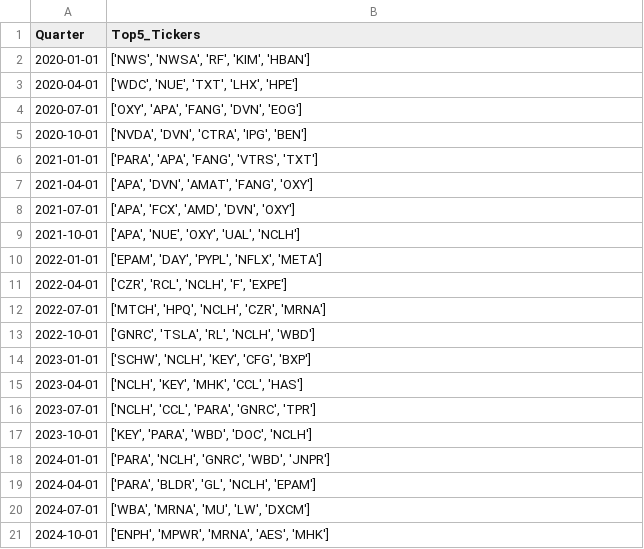
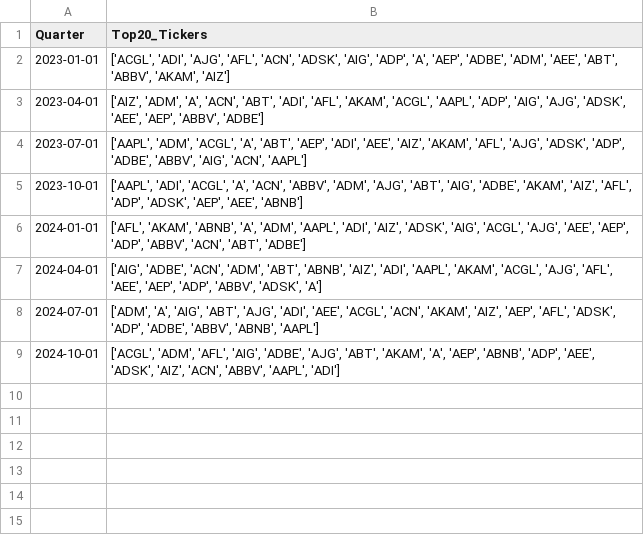
Before and after one commit to ivarungupta/P6-stock-selection, a CSV file: quarterly_predictions.csv, drawn as a sheet.

```diff
--- a/quarterly_predictions.csv
+++ b/quarterly_predictions.csv
@@ -1,21 +1,9 @@
-Quarter,Top5_Tickers
-2020-01-01,"['NWS', 'NWSA', 'RF', 'KIM', 'HBAN']"
-2020-04-01,"['WDC', 'NUE', 'TXT', 'LHX', 'HPE']"
-2020-07-01,"['OXY', 'APA', 'FANG', 'DVN', 'EOG']"
-2020-10-01,"['NVDA', 'DVN', 'CTRA', 'IPG', 'BEN']"
-2021-01-01,"['PARA', 'APA', 'FANG', 'VTRS', 'TXT']"
-2021-04-01,"['APA', 'DVN', 'AMAT', 'FANG', 'OXY']"
-2021-07-01,"['APA', 'FCX', 'AMD', 'DVN', 'OXY']"
-2021-10-01,"['APA', 'NUE', 'OXY', 'UAL', 'NCLH']"
-2022-01-01,"['EPAM', 'DAY', 'PYPL', 'NFLX', 'META']"
-2022-04-01,"['CZR', 'RCL', 'NCLH', 'F', 'EXPE']"
-2022-07-01,"['MTCH', 'HPQ', 'NCLH', 'CZR', 'MRNA']"
-2022-10-01,"['GNRC', 'TSLA', 'RL', 'NCLH', 'WBD']"
-2023-01-01,"['SCHW', 'NCLH', 'KEY', 'CFG', 'BXP']"
-2023-04-01,"['NCLH', 'KEY', 'MHK', 'CCL', 'HAS']"
-2023-07-01,"['NCLH', 'CCL', 'PARA', 'GNRC', 'TPR']"
-2023-10-01,"['KEY', 'PARA', 'WBD', 'DOC', 'NCLH']"
-2024-01-01,"['PARA', 'NCLH', 'GNRC', 'WBD', 'JNPR']"
-2024-04-01,"['PARA', 'BLDR', 'GL', 'NCLH', 'EPAM']"
-2024-07-01,"['WBA', 'MRNA', 'MU', 'LW', 'DXCM']"
-2024-10-01,"['ENPH', 'MPWR', 'MRNA', 'AES', 'MHK']"
+Quarter,Top20_Tickers
+2023-01-01,"['ACGL', 'ADI', 'AJG', 'AFL', 'ACN', 'ADSK', 'AIG', 'ADP', 'A', 'AEP', 'ADBE', 'ADM', 'AEE', 'ABT', 'ABBV', 'AKAM', 'AIZ']"
+2023-04-01,"['AIZ', 'ADM', 'A', 'ACN', 'ABT', 'ADI', 'AFL', 'AKAM', 'ACGL', 'AAPL', 'ADP', 'AIG', 'AJG', 'ADSK', 'AEE', 'AEP', 'ABBV', 'ADBE']"
+2023-07-01,"['AAPL', 'ADM', 'ACGL', 'A', 'ABT', 'AEP', 'ADI', 'AEE', 'AIZ', 'AKAM', 'AFL', 'AJG', 'ADSK', 'ADP', 'ADBE', 'ABBV', 'AIG', 'ACN', 'AAPL']"
+2023-10-01,"['AAPL', 'ADI', 'ACGL', 'A', 'ACN', 'ABBV', 'ADM', 'AJG', 'ABT', 'AIG', 'ADBE', 'AKAM', 'AIZ', 'AFL', 'ADP', 'ADSK', 'AEP', 'AEE', 'ABNB']"
+2024-01-01,"['AFL', 'AKAM', 'ABNB', 'A', 'ADM', 'AAPL', 'ADI', 'AIZ', 'ADSK', 'AIG', 'ACGL', 'AJG', 'AEE', 'AEP', 'ADP', 'ABBV', 'ACN', 'ABT', 'ADBE']"
+2024-04-01,"['AIG', 'ADBE', 'ACN', 'ADM', 'ABT', 'ABNB', 'AIZ', 'ADI', 'AAPL', 'AKAM', 'ACGL', 'AJG', 'AFL', 'AEE', 'AEP', 'ADP', 'ABBV', 'ADSK', 'A']"
+2024-07-01,"['ADM', 'A', 'AIG', 'ABT', 'AJG', 'ADI', 'AEE', 'ACGL', 'ACN', 'AKAM', 'AIZ', 'AEP', 'AFL', 'ADSK', 'ADP', 'ADBE', 'ABBV', 'ABNB', 'AAPL']"
+2024-10-01,"['ACGL', 'ADM', 'AFL', 'AIG', 'ADBE', 'AJG', 'ABT', 'AKAM', 'A', 'AEP', 'ABNB', 'ADP', 'AEE', 'ADSK', 'AIZ', 'ACN', 'ABBV', 'AAPL', 'ADI']"
```
Also changed, not shown: 10 other files.
